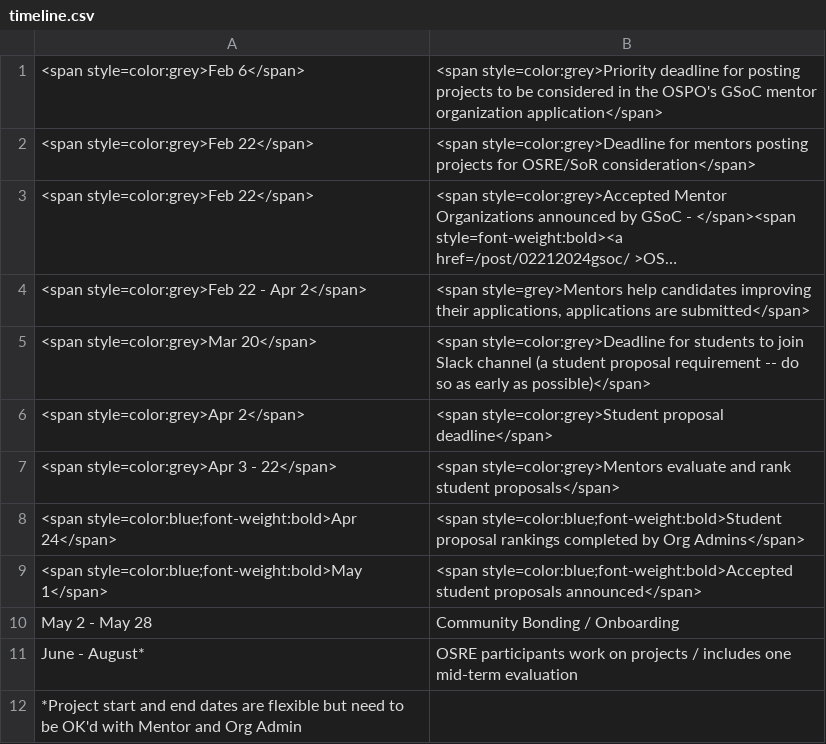
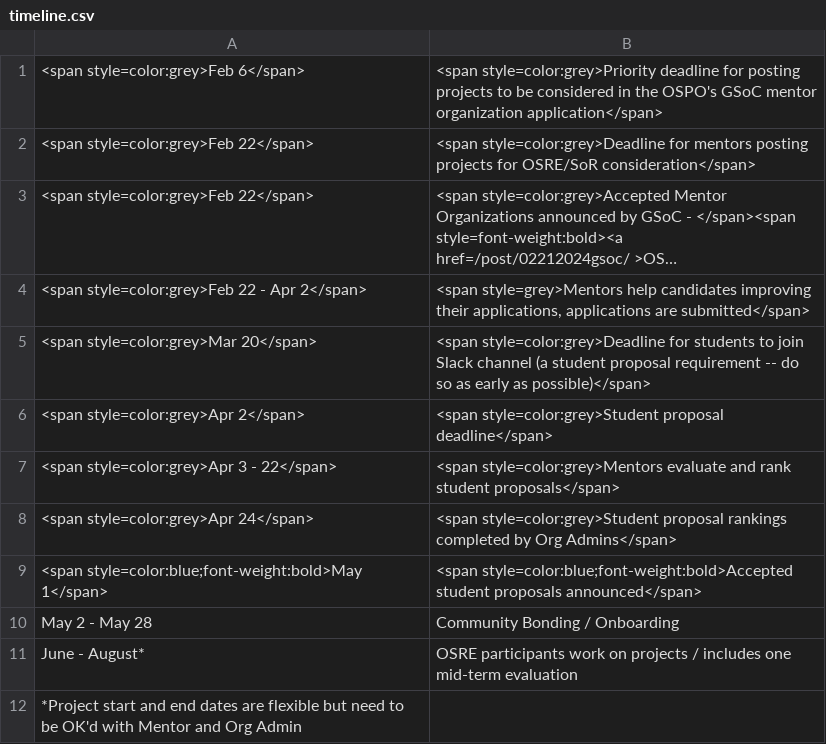
Before and after one commit to ucsc-ospo/ucsc-ospo.github.io, a CSV file: content/osre24/timeline.csv, drawn as a sheet; long unchanged cells end in …; removed rows and columns are numbered as before the commit, all else as after; the diff names each change by its address in the sheet, - before the commit and + after, or states it on an @@ line.

Commit message:
update timeline

```diff
--- a/content/osre24/timeline.csv
+++ b/content/osre24/timeline.csv
-row 8: <span style=color:blue;font-weight:bold>Apr 24</span> | <span style=color:blue;font-weight:bold>Student proposal rankings completed by Org Admins</span>
+row 8: <span style=color:grey>Apr 24</span> | <span style=color:grey>Student proposal rankings completed by Org Admins</span>
```
